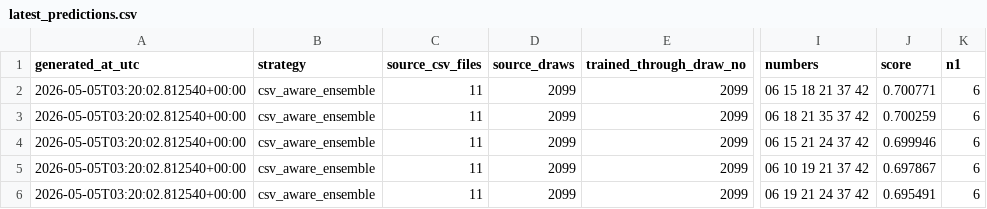
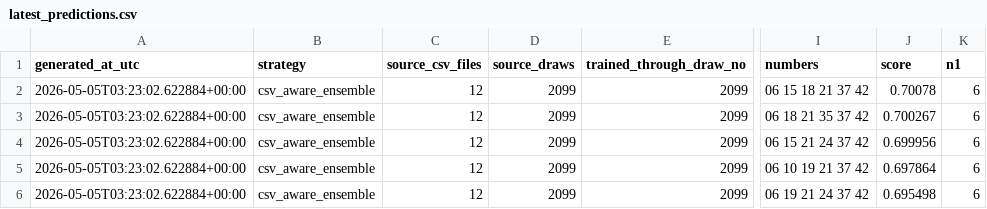
Before and after one commit to Joker7822/loto6, a CSV file: outputs/latest_predictions.csv, drawn as a sheet; only a part is shown, gaps mark what is left out; the diff names each change by its address in the sheet, - before the commit and + after, or states it on an @@ line.

```diff
--- a/outputs/latest_predictions.csv
+++ b/outputs/latest_predictions.csv
-A2:A6 (generated_at_utc): 2026-05-05T03:20:02.812540+00:00
+A2:A6 (generated_at_utc): 2026-05-05T03:23:02.622884+00:00
-C2:C6 (source_csv_files): 11
+C2:C6 (source_csv_files): 12
-J2 (score): 0.700771
+J2 (score): 0.70078
-J3 (score): 0.700259
+J3 (score): 0.700267
-J4 (score): 0.699946
+J4 (score): 0.699956
-J5 (score): 0.697867
+J5 (score): 0.697864
-J6 (score): 0.695491
+J6 (score): 0.695498
```
Also changed, not shown: outputs/latest_predictions_3rd_target.csv, outputs/latest_predictions_3rd_target_raw.csv, 3 other files.
